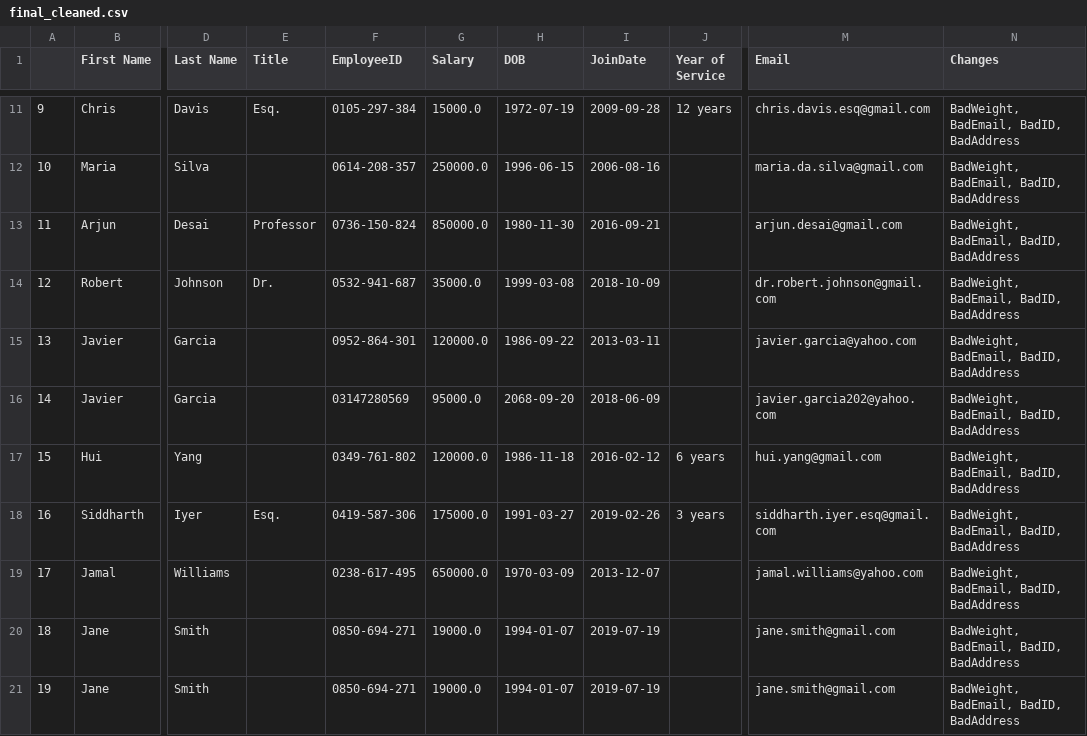
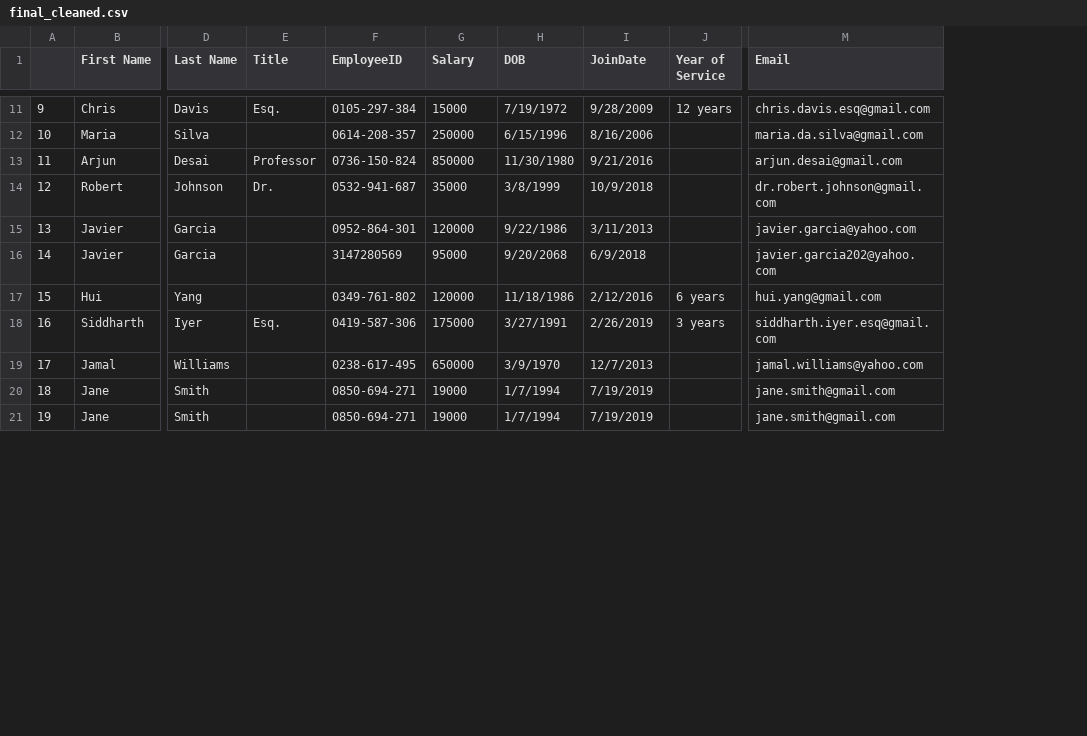
Before and after one commit to ZacheyMIX/IHCS, a CSV file: backend/results/final_cleaned.csv, drawn as a sheet; only a part is shown, gaps mark what is left out; the diff covers the shown part only; the diff names each change by its address in the sheet, - before the commit and + after, or states it on an @@ line.

```diff
--- a/backend/results/final_cleaned.csv
+++ b/backend/results/final_cleaned.csv
-column N (Changes), rows 11-21: all BadWeight, BadEmail, BadID, BadAddress
-G11 (Salary): 15000.0
+G11 (Salary): 15000
-H11 (DOB): 1972-07-19
+H11 (DOB): 7/19/1972
-I11 (JoinDate): 2009-09-28
+I11 (JoinDate): 9/28/2009
-G12 (Salary): 250000.0
+G12 (Salary): 250000
-H12 (DOB): 1996-06-15
+H12 (DOB): 6/15/1996
-I12 (JoinDate): 2006-08-16
+I12 (JoinDate): 8/16/2006
-G13 (Salary): 850000.0
+G13 (Salary): 850000
-H13 (DOB): 1980-11-30
+H13 (DOB): 11/30/1980
-I13 (JoinDate): 2016-09-21
+I13 (JoinDate): 9/21/2016
-G14 (Salary): 35000.0
+G14 (Salary): 35000
-H14 (DOB): 1999-03-08
+H14 (DOB): 3/8/1999
-I14 (JoinDate): 2018-10-09
+I14 (JoinDate): 10/9/2018
-G15 (Salary): 120000.0
+G15 (Salary): 120000
-H15 (DOB): 1986-09-22
+H15 (DOB): 9/22/1986
-I15 (JoinDate): 2013-03-11
+I15 (JoinDate): 3/11/2013
-F16 (EmployeeID): 03147280569
+F16 (EmployeeID): 3147280569
-G16 (Salary): 95000.0
+G16 (Salary): 95000
-H16 (DOB): 2068-09-20
+H16 (DOB): 9/20/2068
-I16 (JoinDate): 2018-06-09
+I16 (JoinDate): 6/9/2018
-G17 (Salary): 120000.0
+G17 (Salary): 120000
-H17 (DOB): 1986-11-18
+H17 (DOB): 11/18/1986
-I17 (JoinDate): 2016-02-12
+I17 (JoinDate): 2/12/2016
-G18 (Salary): 175000.0
+G18 (Salary): 175000
-H18 (DOB): 1991-03-27
+H18 (DOB): 3/27/1991
-I18 (JoinDate): 2019-02-26
+I18 (JoinDate): 2/26/2019
-G19 (Salary): 650000.0
+G19 (Salary): 650000
-H19 (DOB): 1970-03-09
+H19 (DOB): 3/9/1970
-I19 (JoinDate): 2013-12-07
+I19 (JoinDate): 12/7/2013
-G20:G21 (Salary): 19000.0
+G20:G21 (Salary): 19000
-H20:H21 (DOB): 1994-01-07
+H20:H21 (DOB): 1/7/1994
-I20:I21 (JoinDate): 2019-07-19
+I20:I21 (JoinDate): 7/19/2019
```
Also changed, not shown: 133 edited cells elsewhere in this file, 1 other file.
